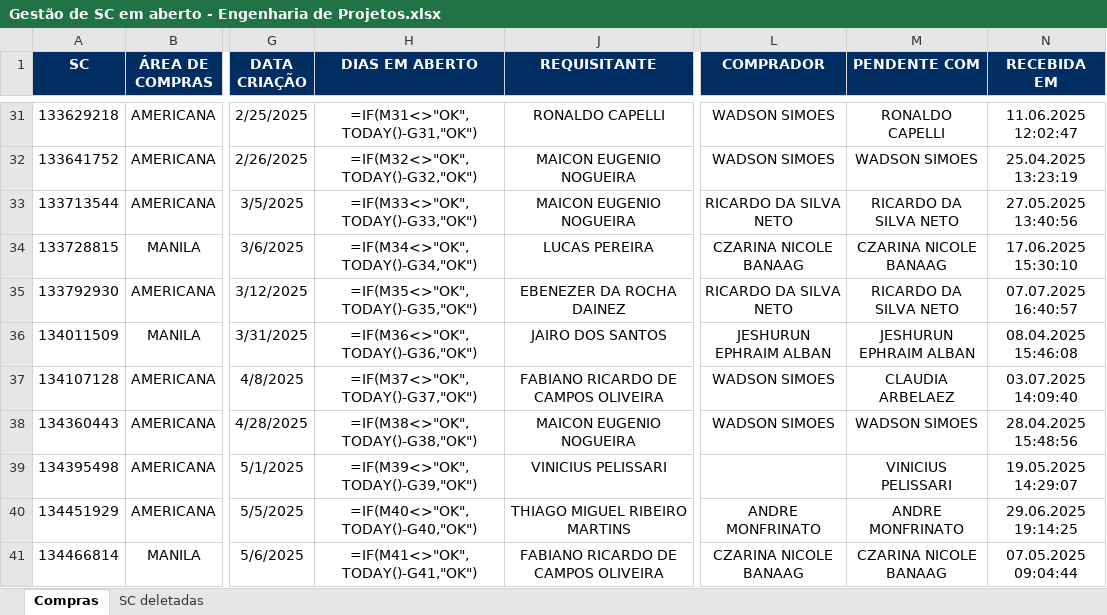
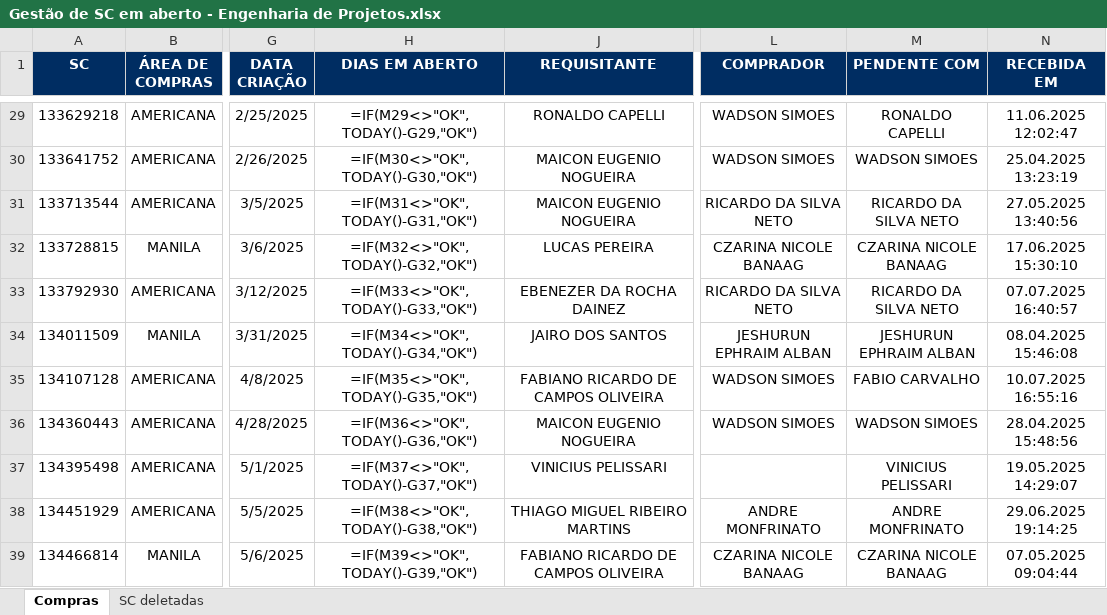
Before and after one commit to GabrielMPaulino21/scdash, an Excel workbook: Gestão de SC em aberto - Engenharia de Projetos.xlsx, sheet Compras, drawn as a sheet; only a part is shown, gaps mark what is left out; values as stored, in another font and other column widths than the file's, no borders; formulas without a stored value are shown as written; addresses are those after the commit; the diff covers the shown part only; the diff names each change by its address in the sheet, - before the commit and + after, or states it on an @@ line.

```diff
--- a/Gestão de SC em aberto - Engenharia de Projetos.xlsx (sheet Compras)
+++ b/Gestão de SC em aberto - Engenharia de Projetos.xlsx (sheet Compras)
-H29 (DIAS EM ABERTO): =IF(M31<>"OK",TODAY()-G31,"OK")
+H29 (DIAS EM ABERTO): =IF(M29<>"OK",TODAY()-G29,"OK")
-H30 (DIAS EM ABERTO): =IF(M32<>"OK",TODAY()-G32,"OK")
+H30 (DIAS EM ABERTO): =IF(M30<>"OK",TODAY()-G30,"OK")
-H31 (DIAS EM ABERTO): =IF(M33<>"OK",TODAY()-G33,"OK")
+H31 (DIAS EM ABERTO): =IF(M31<>"OK",TODAY()-G31,"OK")
-H32 (DIAS EM ABERTO): =IF(M34<>"OK",TODAY()-G34,"OK")
+H32 (DIAS EM ABERTO): =IF(M32<>"OK",TODAY()-G32,"OK")
-H33 (DIAS EM ABERTO): =IF(M35<>"OK",TODAY()-G35,"OK")
+H33 (DIAS EM ABERTO): =IF(M33<>"OK",TODAY()-G33,"OK")
-H34 (DIAS EM ABERTO): =IF(M36<>"OK",TODAY()-G36,"OK")
+H34 (DIAS EM ABERTO): =IF(M34<>"OK",TODAY()-G34,"OK")
-H35 (DIAS EM ABERTO): =IF(M37<>"OK",TODAY()-G37,"OK")
+H35 (DIAS EM ABERTO): =IF(M35<>"OK",TODAY()-G35,"OK")
-M35 (PENDENTE COM): CLAUDIA ARBELAEZ
+M35 (PENDENTE COM): FABIO CARVALHO
-N35 (RECEBIDA EM): 03.07.2025 14:09:40
+N35 (RECEBIDA EM): 10.07.2025 16:55:16
-H36 (DIAS EM ABERTO): =IF(M38<>"OK",TODAY()-G38,"OK")
+H36 (DIAS EM ABERTO): =IF(M36<>"OK",TODAY()-G36,"OK")
-H37 (DIAS EM ABERTO): =IF(M39<>"OK",TODAY()-G39,"OK")
+H37 (DIAS EM ABERTO): =IF(M37<>"OK",TODAY()-G37,"OK")
-H38 (DIAS EM ABERTO): =IF(M40<>"OK",TODAY()-G40,"OK")
+H38 (DIAS EM ABERTO): =IF(M38<>"OK",TODAY()-G38,"OK")
-H39 (DIAS EM ABERTO): =IF(M41<>"OK",TODAY()-G41,"OK")
+H39 (DIAS EM ABERTO): =IF(M39<>"OK",TODAY()-G39,"OK")
```
Also changed, not shown: 1 added row, 5 removed rows, 77 edited cells and cell formats elsewhere in this sheet, hidden cells.
